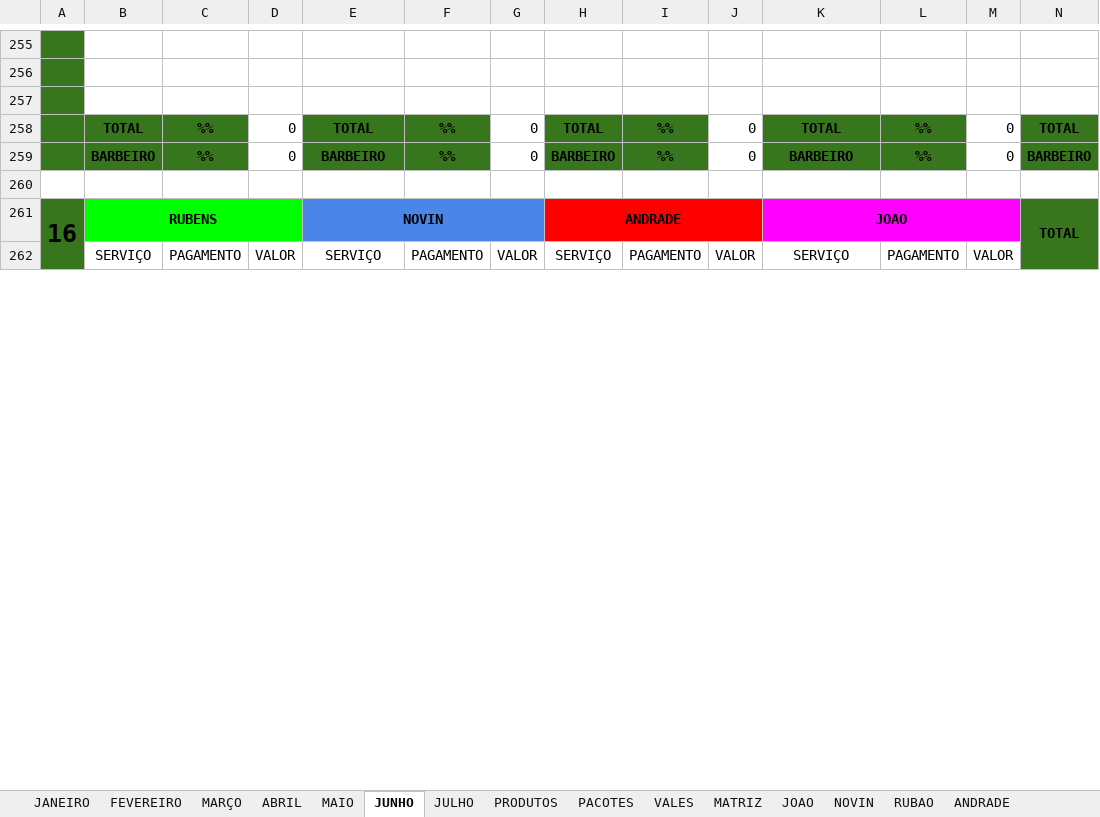
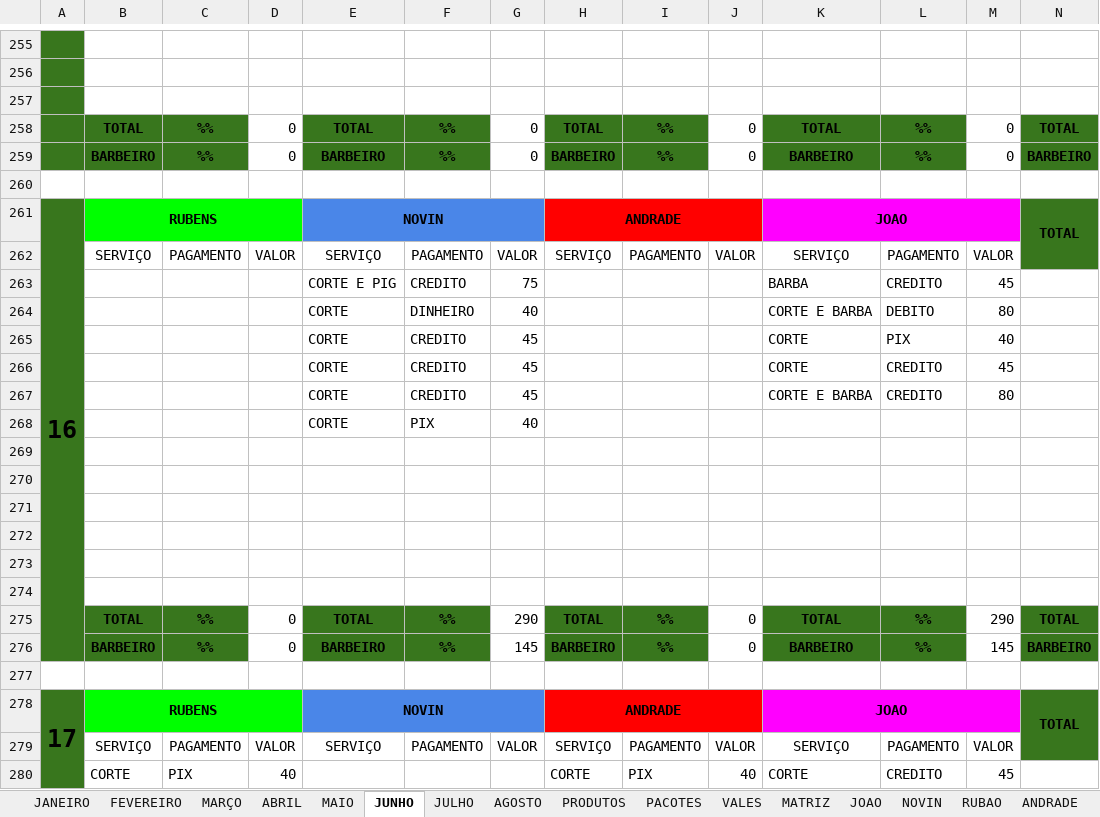
Before and after one commit to joaosantosxps/controle, an Excel workbook: CONTROLE DE CAIXA 2025.xlsx, sheet JUNHO, drawn as a sheet; only a part is shown, gaps mark what is left out; values as stored, in another font and other column widths than the file's, no borders; removed rows and columns are numbered as before the commit, all else as after; rows hold the shown columns only; the diff covers the shown part only; the diff names each change by its address in the sheet, - before the commit and + after, or states it on an @@ line.

```diff
--- a/CONTROLE DE CAIXA 2025.xlsx (sheet JUNHO)
+++ b/CONTROLE DE CAIXA 2025.xlsx (sheet JUNHO)
+sheet tab: AGOSTO
-A261:A276 merged
+A261:A276 merged
+row 263:  |  |  |  | CORTE E PIG | CREDITO | 75 |  |  |  | BARBA | CREDITO | 45
+row 264:  |  |  |  | CORTE | DINHEIRO | 40 |  |  |  | CORTE E BARBA | DEBITO | 80
+row 265:  |  |  |  | CORTE | CREDITO | 45 |  |  |  | CORTE | PIX | 40
+row 266:  |  |  |  | CORTE | CREDITO | 45 |  |  |  | CORTE | CREDITO | 45
+row 267:  |  |  |  | CORTE | CREDITO | 45 |  |  |  | CORTE E BARBA | CREDITO | 80
+row 268:  |  |  |  | CORTE | PIX | 40
@@ row 272 moved to row 269: 0 @@
@@ row 273 moved to row 270: 0 @@
@@ row 274 moved to row 271: 0 @@
@@ row 291 moved to row 272: 0 @@
@@ row 297 moved to row 273: 0 @@
@@ row 298 moved to row 274: 0 @@
+row 275:  | TOTAL | %% | 0 | TOTAL | %% | 290 | TOTAL | %% | 0 | TOTAL | %% | 290 | TOTAL
+row 276:  | BARBEIRO | %% | 0 | BARBEIRO | %% | 145 | BARBEIRO | %% | 0 | BARBEIRO | %% | 145 | BARBEIRO
+row 277: (empty)
@@ row 296 moved to row 279: SERVIÇO @@
+row 280:  | CORTE | PIX | 40 |  |  |  | CORTE | PIX | 40 | CORTE | CREDITO | 45
```
Also changed, not shown: 92 added rows, 102 removed rows, 36 moved rows, 115 edited cells, cell formats and merged cells elsewhere in this sheet, sheet JULHO, sheet PRODUTOS, sheet PACOTES, sheet VALES, other sheet tabs, formulas that keep their value.
